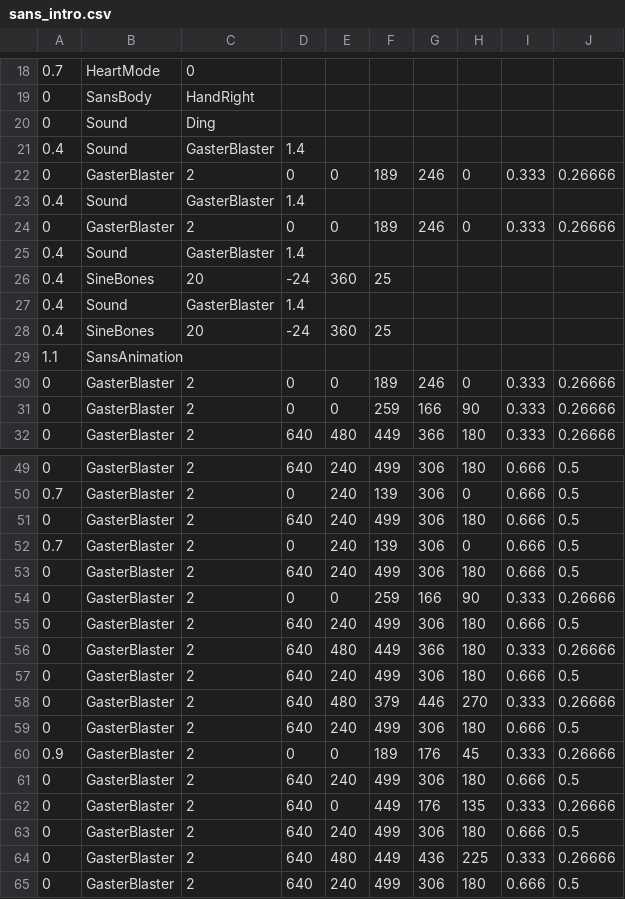
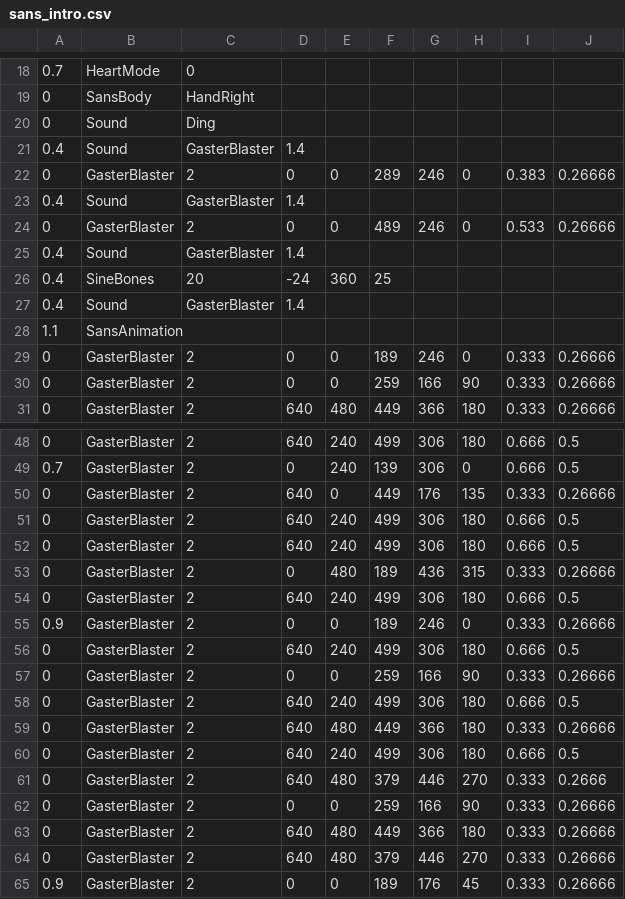
Before and after one commit to 07SharkTomato27/s-a-n-s, a CSV file: Files/sans_intro.csv, drawn as a sheet; only a part is shown, gaps mark what is left out; the shorter side is filled out with more unchanged rows; the diff covers the shown part only.

Commit message:
Update sans_intro.csv

```diff
--- a/Files/sans_intro.csv
+++ b/Files/sans_intro.csv
@@ -21,5 +21,5 @@
 0.4,Sound,GasterBlaster,1.4,,,,,,
-0,GasterBlaster,2,0,0,189,246,0,0.333,0.26666
+0,GasterBlaster,2,0,0,289,246,0,0.383,0.26666
 0.4,Sound,GasterBlaster,1.4,,,,,,
-0,GasterBlaster,2,0,0,189,246,0,0.333,0.26666
+0,GasterBlaster,2,0,0,489,246,0,0.533,0.26666
 0.4,Sound,GasterBlaster,1.4,,,,,,
@@ -27,3 +27,2 @@
 0.4,Sound,GasterBlaster,1.4,,,,,,
-0.4,SineBones,20,-24,360,25,,,,
 1.1,SansAnimation,,,,,,,,
@@ -50,16 +49,4 @@
 0.7,GasterBlaster,2,0,240,139,306,0,0.666,0.5
-0,GasterBlaster,2,640,240,499,306,180,0.666,0.5
-0.7,GasterBlaster,2,0,240,139,306,0,0.666,0.5
-0,GasterBlaster,2,640,240,499,306,180,0.666,0.5
-0,GasterBlaster,2,0,0,259,166,90,0.333,0.26666
-0,GasterBlaster,2,640,240,499,306,180,0.666,0.5
-0,GasterBlaster,2,640,480,449,366,180,0.333,0.26666
-0,GasterBlaster,2,640,240,499,306,180,0.666,0.5
-0,GasterBlaster,2,640,480,379,446,270,0.333,0.26666
-0,GasterBlaster,2,640,240,499,306,180,0.666,0.5
-0.9,GasterBlaster,2,0,0,189,176,45,0.333,0.26666
-0,GasterBlaster,2,640,240,499,306,180,0.666,0.5
 0,GasterBlaster,2,640,0,449,176,135,0.333,0.26666
 0,GasterBlaster,2,640,240,499,306,180,0.666,0.5
-0,GasterBlaster,2,640,480,449,436,225,0.333,0.26666
 0,GasterBlaster,2,640,240,499,306,180,0.666,0.5
```
Also changed, not shown: 1 added row elsewhere in this file.
